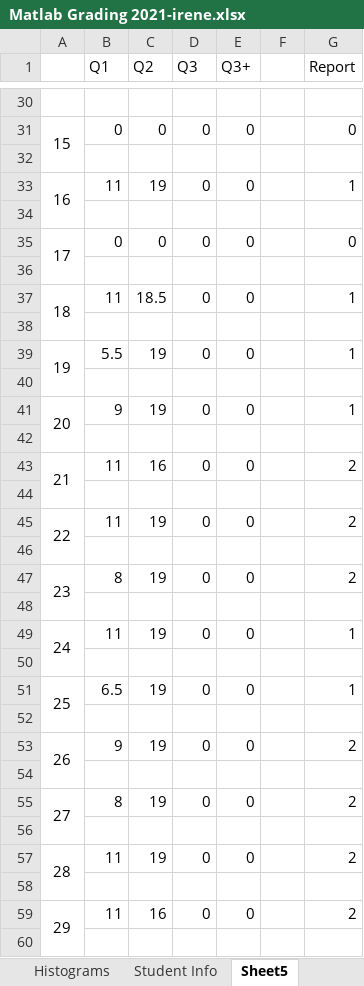
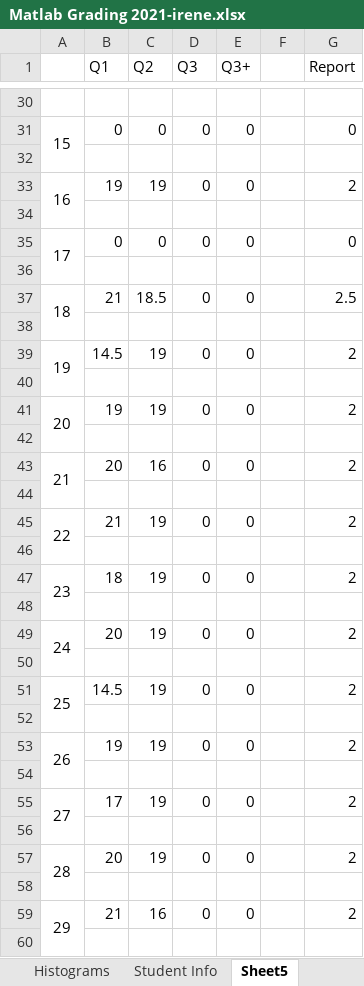
Before and after one commit to irenebosque/KBCS-Practical-Assignment, an Excel workbook: Matlab Grading 2021-irene.xlsx, sheet Sheet5, drawn as a sheet; only a part is shown, gaps mark what is left out; values as stored, in another font and other column widths than the file's, no borders; the diff covers the shown part only; the diff names each change by its address in the sheet, - before the commit and + after, or states it on an @@ line.

```diff
--- a/Matlab Grading 2021-irene.xlsx (sheet Sheet5)
+++ b/Matlab Grading 2021-irene.xlsx (sheet Sheet5)
-B33 (Q1): 11
+B33 (Q1): 19
-G33 (Report): 1
+G33 (Report): 2
-B37 (Q1): 11
+B37 (Q1): 21
-G37 (Report): 1
+G37 (Report): 2.5
-B39 (Q1): 5.5
+B39 (Q1): 14.5
-G39 (Report): 1
+G39 (Report): 2
-B41 (Q1): 9
+B41 (Q1): 19
-G41 (Report): 1
+G41 (Report): 2
-B43 (Q1): 11
+B43 (Q1): 20
-B45 (Q1): 11
+B45 (Q1): 21
-B47 (Q1): 8
+B47 (Q1): 18
-B49 (Q1): 11
+B49 (Q1): 20
-G49 (Report): 1
+G49 (Report): 2
-B51 (Q1): 6.5
+B51 (Q1): 14.5
-G51 (Report): 1
+G51 (Report): 2
-B53 (Q1): 9
+B53 (Q1): 19
-B55 (Q1): 8
+B55 (Q1): 17
-B57 (Q1): 11
+B57 (Q1): 20
-B59 (Q1): 11
+B59 (Q1): 21
```
Also changed, not shown: 73 edited cells elsewhere in this sheet, sheet Detailed Results, sheet Results, sheet Histograms, charts or pictures.
